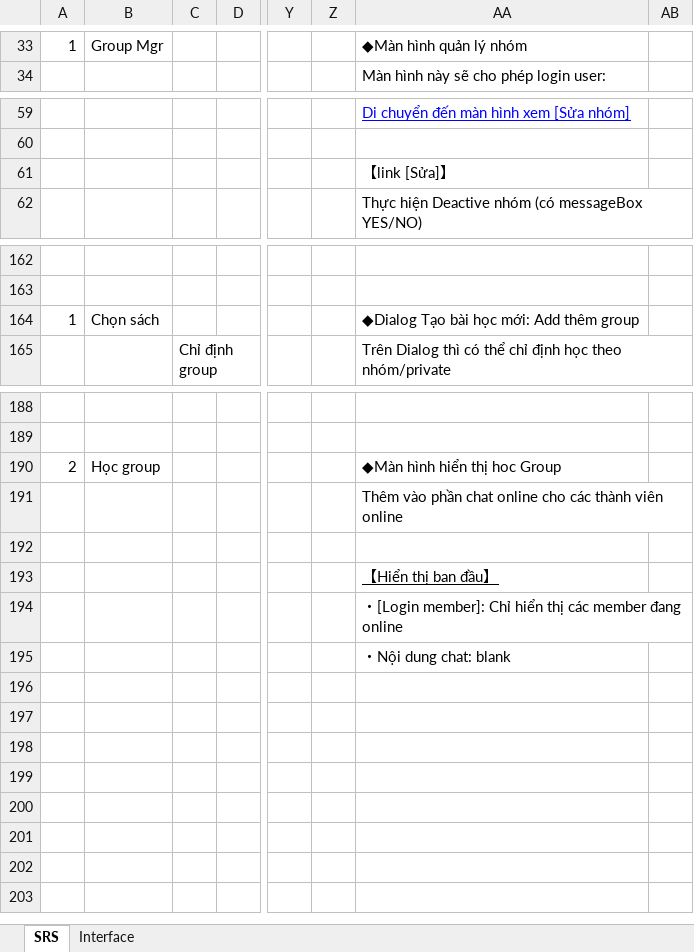
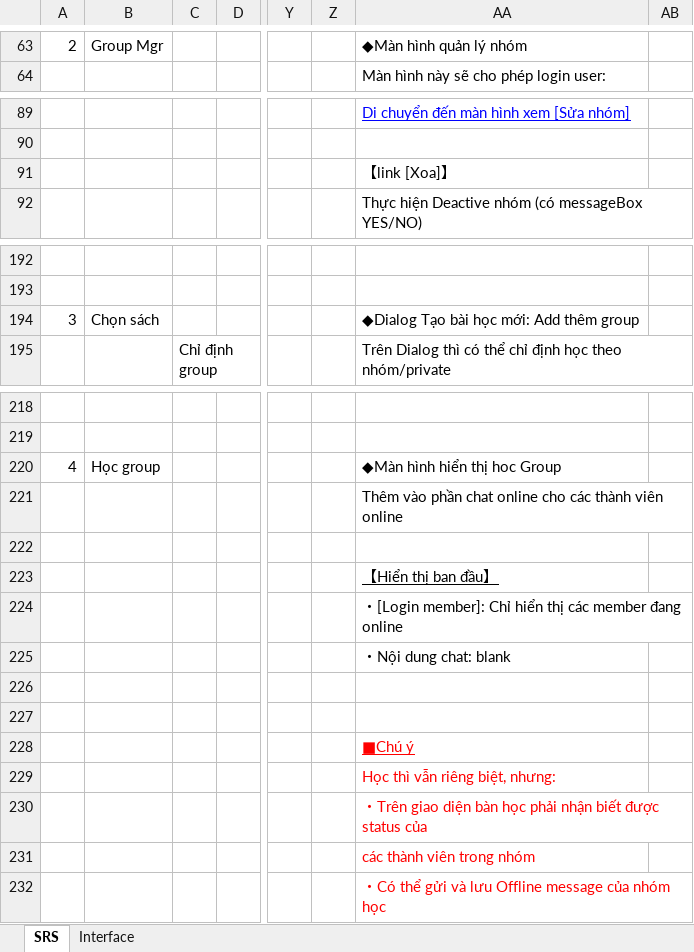
Before and after one commit to dssolutioninc/dss_kantan.vn, an Excel workbook: 10_SRS/SRS_GroupStudy.xlsx, sheet SRS, drawn as a sheet; only a part is shown, gaps mark what is left out; values as stored, in another font and other column widths than the file's, no borders; charts and pictures not drawn; addresses are those after the commit; rows hold the shown columns only; the diff covers the shown part only; the diff names each change by its address in the sheet, - before the commit and + after, or states it on an @@ line.

```diff
--- a/10_SRS/SRS_GroupStudy.xlsx (sheet SRS)
+++ b/10_SRS/SRS_GroupStudy.xlsx (sheet SRS)
-A63: 1
+A63: 2
-AA91: 【link [Sửa]】
+AA91: 【link [Xoa]】
-A194: 1
+A194: 3
-A220: 2
+A220: 4
+row 226: (empty)
+row 227: (empty)
+row 228:  |  |  |  |  |  | ■Chú ý
+row 229:  |  |  |  |  |  | Học thì vẫn riêng biệt, nhưng:
+row 230:  |  |  |  |  |  | ・Trên giao diện bàn học phải nhận biết được status của
+row 231:  |  |  |  |  |  | các thành viên trong nhóm
+row 232:  |  |  |  |  |  | ・Có thể gửi và lưu Offline message của nhóm học
```
Also changed, not shown: 31 added rows and 1 removed row elsewhere in this sheet, sheet Interface, charts or pictures.
